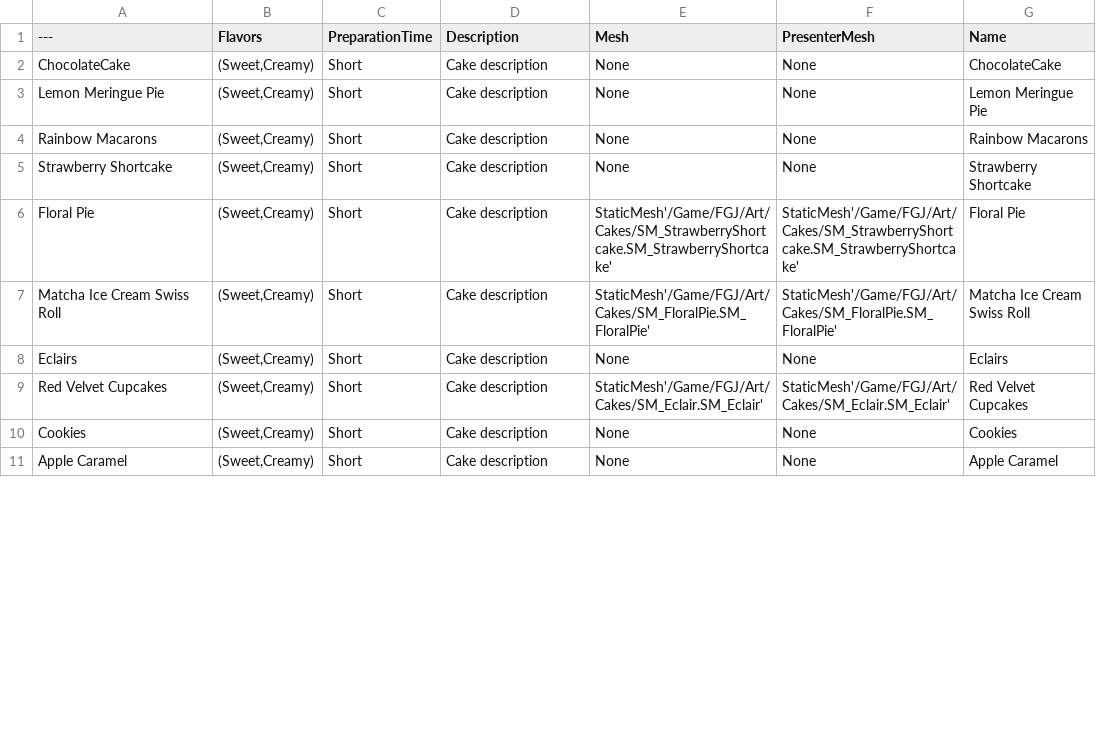
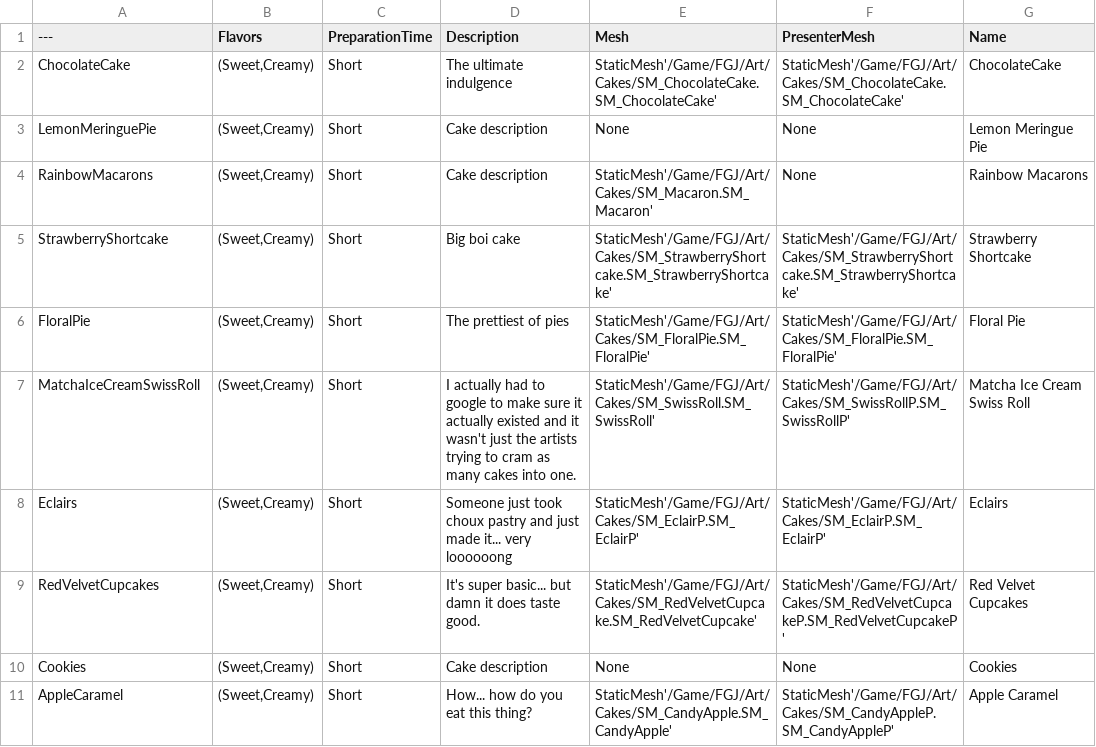
Before and after one commit to MasterOfHats/FeelGoodJam, a CSV file: FGJ/Content/FGJ/Core/Cakes/Cakes.csv, drawn as a sheet; only a part is shown; the diff covers the shown part only.

```diff
--- a/FGJ/Content/FGJ/Core/Cakes/Cakes.csv
+++ b/FGJ/Content/FGJ/Core/Cakes/Cakes.csv
@@ -1,9 +1,9 @@
 ---,Flavors,PreparationTime,Description,Mesh,PresenterMesh,Name
-ChocolateCake,"(Sweet,Creamy)",Short,Cake description,None,None,ChocolateCake
-Lemon Meringue Pie,"(Sweet,Creamy)",Short,Cake description,None,None,Lemon Meringue Pie
-Rainbow Macarons,"(Sweet,Creamy)",Short,Cake description,None,None,Rainbow Macarons
-Strawberry Shortcake,"(Sweet,Creamy)",Short,Cake description,None,None,Strawberry Shortcake
-Floral Pie,"(Sweet,Creamy)",Short,Cake description,StaticMesh'/Game/FGJ/Art/Cakes/SM_StrawberryShortcake.SM_StrawberryShortcake',StaticMesh'/Game/FGJ/Art/Cakes/SM_StrawberryShortcake.SM_StrawberryShortcake',Floral Pie
-Matcha Ice Cream Swiss Roll,"(Sweet,Creamy)",Short,Cake description,StaticMesh'/Game/FGJ/Art/Cakes/SM_FloralPie.SM_FloralPie',StaticMesh'/Game/FGJ/Art/Cakes/SM_FloralPie.SM_FloralPie',Matcha Ice Cream Swiss Roll
-Eclairs,"(Sweet,Creamy)",Short,Cake description,None,None,Eclairs
-Red Velvet Cupcakes,"(Sweet,Creamy)",Short,Cake description,StaticMesh'/Game/FGJ/Art/Cakes/SM_Eclair.SM_Eclair',StaticMesh'/Game/FGJ/Art/Cakes/SM_Eclair.SM_Eclair',Red Velvet Cupcakes
+ChocolateCake,"(Sweet,Creamy)","Short","The ultimate indulgence","StaticMesh'/Game/FGJ/Art/Cakes/SM_ChocolateCake.SM_ChocolateCake'","StaticMesh'/Game/FGJ/Art/Cakes/SM_ChocolateCake.SM_ChocolateCake'","ChocolateCake"
+LemonMeringuePie,"(Sweet,Creamy)","Short","Cake description","None","None","Lemon Meringue Pie"
+RainbowMacarons,"(Sweet,Creamy)","Short","Cake description","StaticMesh'/Game/FGJ/Art/Cakes/SM_Macaron.SM_Macaron'","None","Rainbow Macarons"
+StrawberryShortcake,"(Sweet,Creamy)","Short","Big boi cake","StaticMesh'/Game/FGJ/Art/Cakes/SM_StrawberryShortcake.SM_StrawberryShortcake'","StaticMesh'/Game/FGJ/Art/Cakes/SM_StrawberryShortcake.SM_StrawberryShortcake'","Strawberry Shortcake"
+FloralPie,"(Sweet,Creamy)","Short","The prettiest of pies","StaticMesh'/Game/FGJ/Art/Cakes/SM_FloralPie.SM_FloralPie'","StaticMesh'/Game/FGJ/Art/Cakes/SM_FloralPie.SM_FloralPie'","Floral Pie"
+MatchaIceCreamSwissRoll,"(Sweet,Creamy)","Short","I actually had to google to make sure it actually existed and it wasn't just the artists trying to cram as many cakes into one.","StaticMesh'/Game/FGJ/Art/Cakes/SM_SwissRoll.SM_SwissRoll'","StaticMesh'/Game/FGJ/Art/Cakes/SM_SwissRollP.SM_SwissRollP'","Matcha Ice Cream Swiss Roll"
+Eclairs,"(Sweet,Creamy)","Short","Someone just took choux pastry and just made it... very loooooong","StaticMesh'/Game/FGJ/Art/Cakes/SM_EclairP.SM_EclairP'","StaticMesh'/Game/FGJ/Art/Cakes/SM_EclairP.SM_EclairP'","Eclairs"
+RedVelvetCupcakes,"(Sweet,Creamy)","Short","It's super basic... but damn it does taste good.","StaticMesh'/Game/FGJ/Art/Cakes/SM_RedVelvetCupcake.SM_RedVelvetCupcake'","StaticMesh'/Game/FGJ/Art/Cakes/SM_RedVelvetCupcakeP.SM_RedVelvetCupcakeP'","Red Velvet Cupcakes"
@@ -11 +11 @@ Cookies,"(Sweet,Creamy)",Short,Cake description,None,None,Cookies
-Apple Caramel,"(Sweet,Creamy)",Short,Cake description,None,None,Apple Caramel
+AppleCaramel,"(Sweet,Creamy)","Short","How... how do you eat this thing?","StaticMesh'/Game/FGJ/Art/Cakes/SM_CandyApple.SM_CandyApple'","StaticMesh'/Game/FGJ/Art/Cakes/SM_CandyAppleP.SM_CandyAppleP'","Apple Caramel"
```
Also changed, not shown: 16 edited cells elsewhere in this file, 3 other files.
